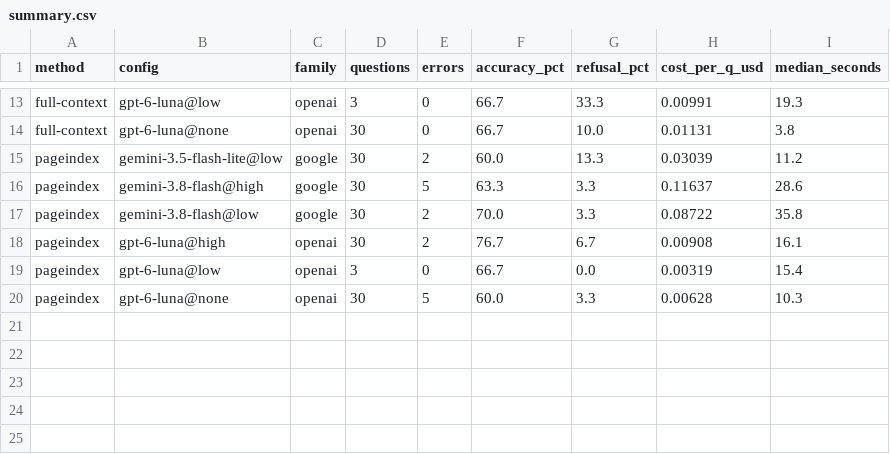
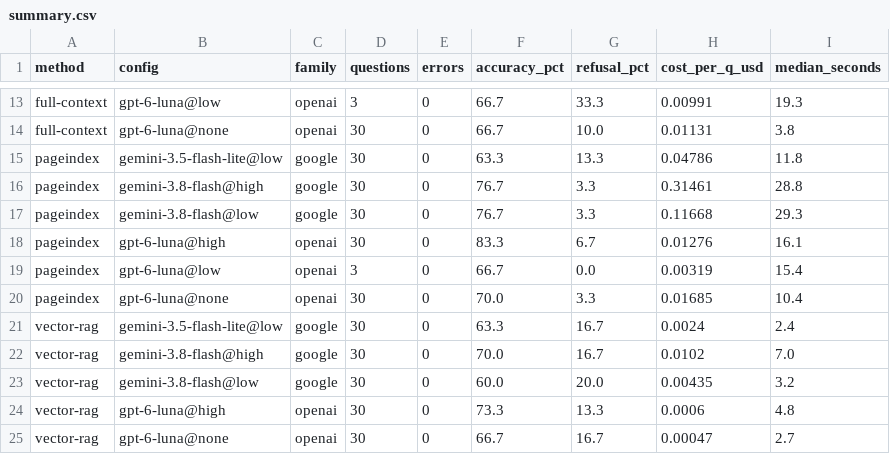
Before and after one commit to Jivraj-18/benchmark-finance-pageindex, a CSV file: results/summary.csv, drawn as a sheet; only a part is shown, gaps mark what is left out.

```diff
--- a/results/summary.csv
+++ b/results/summary.csv
@@ -14,7 +14,12 @@ full-context,gpt-6-luna@low,openai,3,0,66.7,33.3,0.00991,19.3
 full-context,gpt-6-luna@none,openai,30,0,66.7,10.0,0.01131,3.8
-pageindex,gemini-3.5-flash-lite@low,google,30,2,60.0,13.3,0.03039,11.2
-pageindex,gemini-3.8-flash@high,google,30,5,63.3,3.3,0.11637,28.6
-pageindex,gemini-3.8-flash@low,google,30,2,70.0,3.3,0.08722,35.8
-pageindex,gpt-6-luna@high,openai,30,2,76.7,6.7,0.00908,16.1
+pageindex,gemini-3.5-flash-lite@low,google,30,0,63.3,13.3,0.04786,11.8
+pageindex,gemini-3.8-flash@high,google,30,0,76.7,3.3,0.31461,28.8
+pageindex,gemini-3.8-flash@low,google,30,0,76.7,3.3,0.11668,29.3
+pageindex,gpt-6-luna@high,openai,30,0,83.3,6.7,0.01276,16.1
 pageindex,gpt-6-luna@low,openai,3,0,66.7,0.0,0.00319,15.4
-pageindex,gpt-6-luna@none,openai,30,5,60.0,3.3,0.00628,10.3
+pageindex,gpt-6-luna@none,openai,30,0,70.0,3.3,0.01685,10.4
+vector-rag,gemini-3.5-flash-lite@low,google,30,0,63.3,16.7,0.0024,2.4
+vector-rag,gemini-3.8-flash@high,google,30,0,70.0,16.7,0.0102,7.0
+vector-rag,gemini-3.8-flash@low,google,30,0,60.0,20.0,0.00435,3.2
+vector-rag,gpt-6-luna@high,openai,30,0,73.3,13.3,0.0006,4.8
+vector-rag,gpt-6-luna@none,openai,30,0,66.7,16.7,0.00047,2.7
```
Also changed, not shown: 44 other files.
